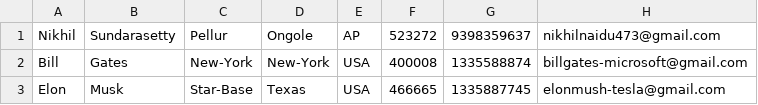
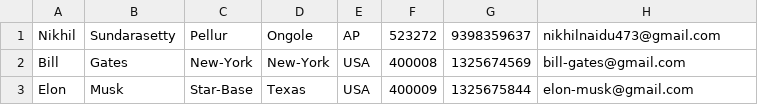
Before and after one commit to Nikhilnaidu143/Address_Book_System, a CSV file: AddressBook.csv, drawn as a sheet.

```diff
--- a/AddressBook.csv
+++ b/AddressBook.csv
@@ -1,3 +1,3 @@
 "Nikhil","Sundarasetty","Pellur","Ongole","AP","523272","9398359637","nikhilnaidu473@gmail.com"
-"Bill","Gates","New-York","New-York","USA","400008","1335588874","billgates-microsoft@gmail.com"
-"Elon","Musk","Star-Base","Texas","USA","466665","1335887745","elonmush-tesla@gmail.com"
+"Bill","Gates","New-York","New-York","USA","400008","1325674569","bill-gates@gmail.com"
+"Elon","Musk","Star-Base","Texas","USA","400009","1325675844","elon-musk@gmail.com"
```
Also changed, not shown: 7 other files.
